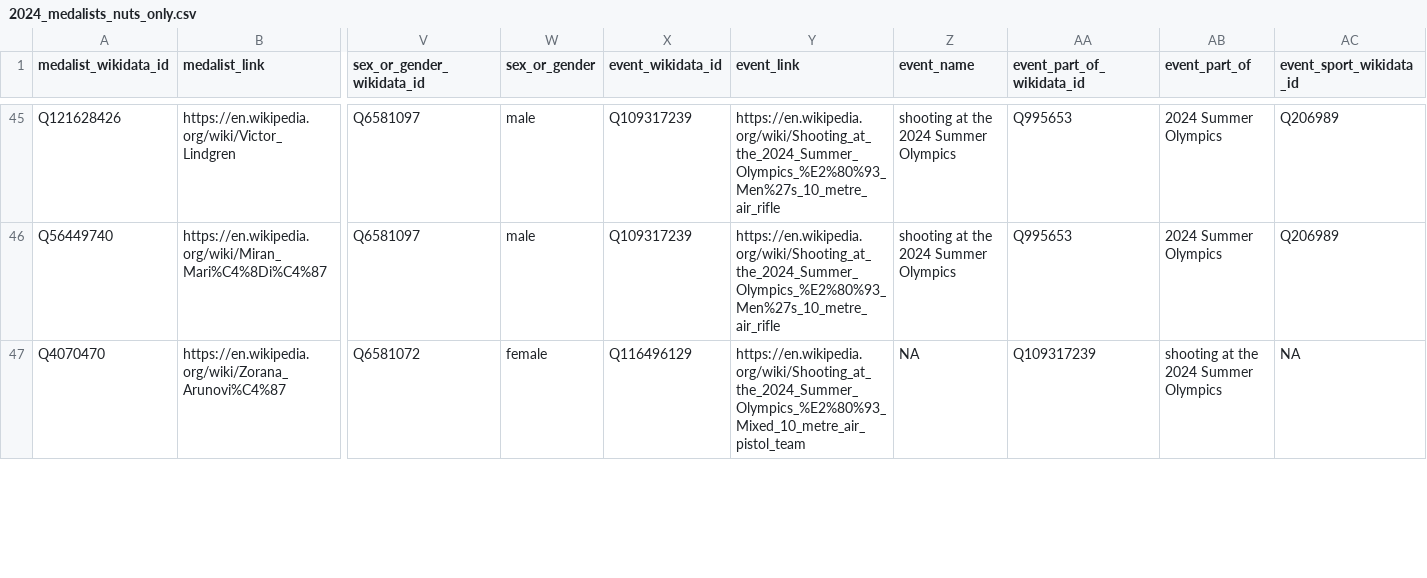
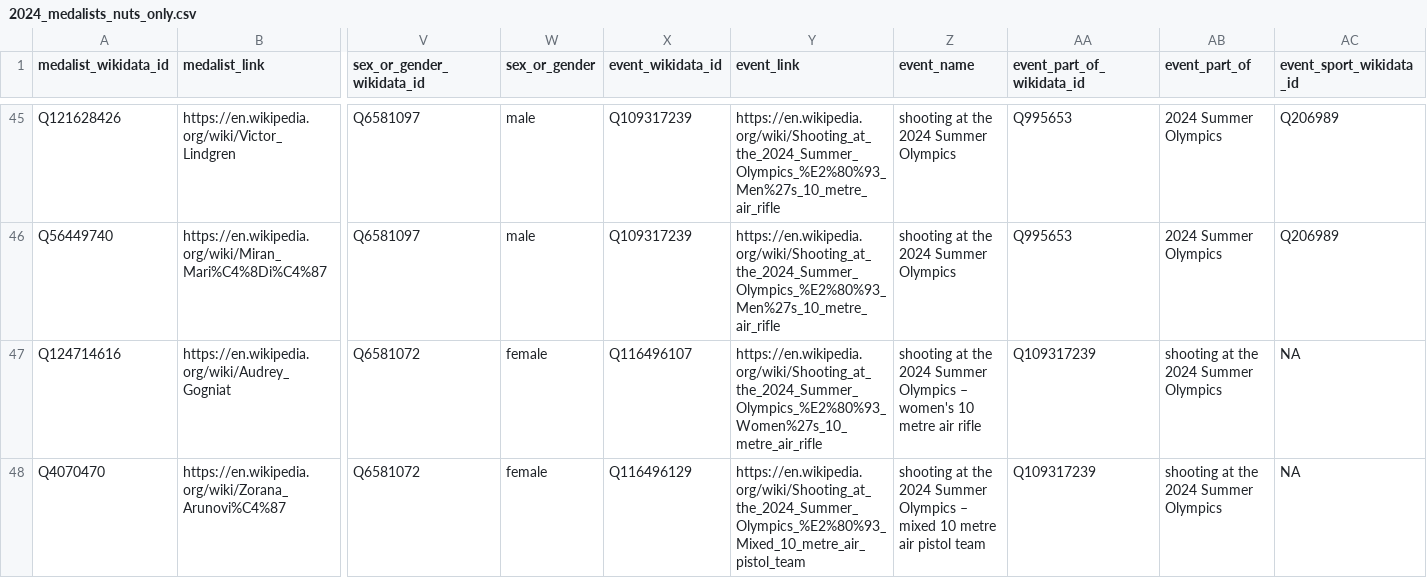
Before and after one commit to EDJNet/OlympicsGoNUTS, a CSV file: 2024/2024_medalists_nuts_only.csv, drawn as a sheet; only a part is shown, gaps mark what is left out; addresses are those after the commit; rows hold the shown columns only; the diff covers the shown part only; the diff names each change by its address in the sheet, - before the commit and + after, or states it on an @@ line.

```diff
--- a/2024/2024_medalists_nuts_only.csv
+++ b/2024/2024_medalists_nuts_only.csv
+row 47: Q124714616 | https://en.wikipedia.org/wiki/Audrey_Gogniat | Q6581072 | female | Q116496107 | https://en.wikipedia.org/wiki/Shooting_at_the_2024_Summer_Olympics_%E2%80%93_Women%27s_10_metre_air_rifle | shooting at the 2024 Summer Olympics – women's 10 metre air rifle | Q109317239 | shooting at the 2024 Summer Olympics | NA
-Z48 (event_name): NA
+Z48 (event_name): shooting at the 2024 Summer Olympics – mixed 10 metre air pistol team
```
Also changed, not shown: 1 added row and 1 edited cell elsewhere in this file, 2020/2020_medalists_missing_place_of_birth.csv, 2024/2024_medalists_all.csv, 12 other files.
